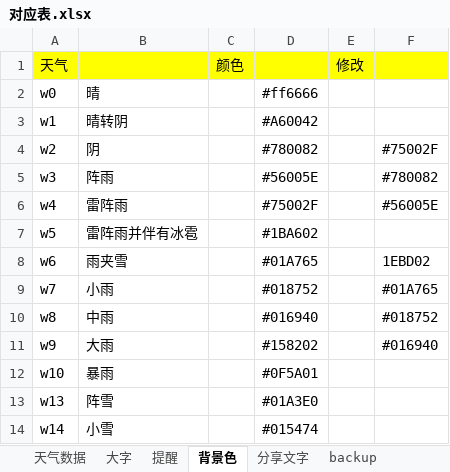
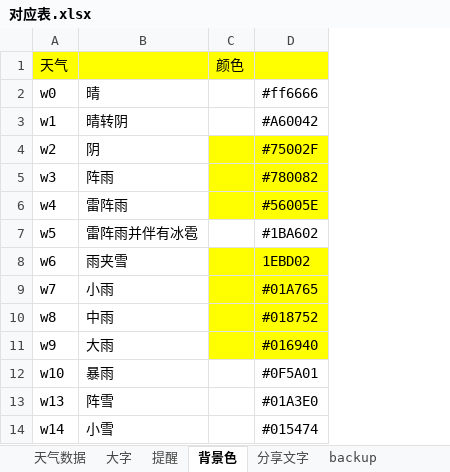
Before and after one commit to huaj12/weguan, an Excel workbook: weather_ui/对应表.xlsx, sheet 背景色, drawn as a sheet; only a part is shown; values as stored, in another font and other column widths than the file's, no borders; charts and pictures not drawn; the diff names each change by its address in the sheet, - before the commit and + after, or states it on an @@ line.

```diff
--- a/weather_ui/对应表.xlsx (sheet 背景色)
+++ b/weather_ui/对应表.xlsx (sheet 背景色)
-column E, row 1: 修改
-column F, rows 4-11: #75002F | #780082 | #56005E |  | 1EBD02 | #01A765 | #018752 | #016940
-C4:D6 fill: none
+C4:D6 fill: #FFFF00
-D4: #780082
+D4: #75002F
-D5: #56005E
+D5: #780082
-D6: #75002F
+D6: #56005E
-C8:D11 fill: none
+C8:D11 fill: #FFFF00
-D8: #01A765
+D8: 1EBD02
-D9: #018752
+D9: #01A765
-D10: #016940
+D10: #018752
-D11: #158202
+D11: #016940
```
Also changed, not shown: charts or pictures.
